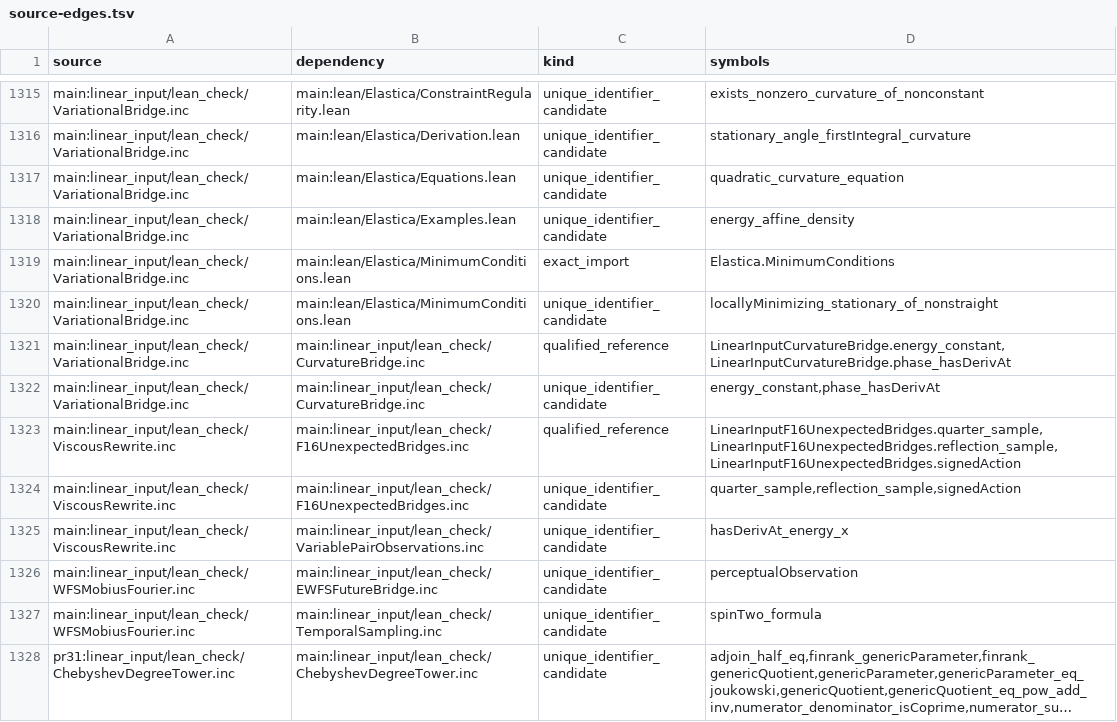
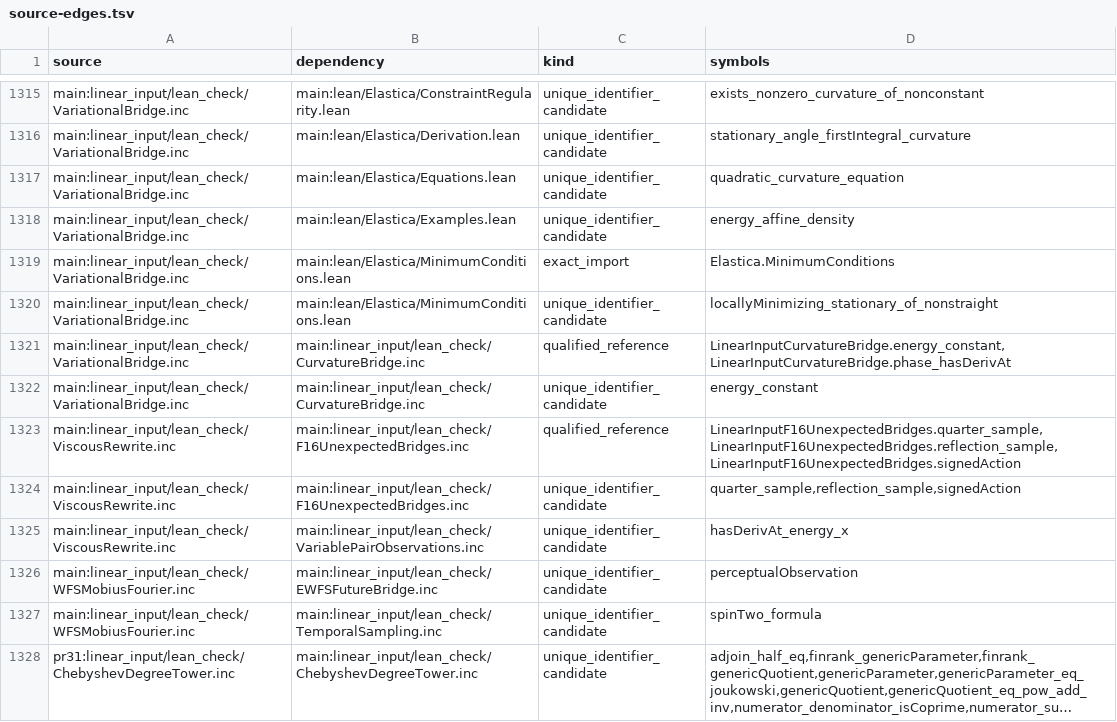
Before and after one commit to Sumuji-zkdwn/primitive-lean, a TSV file: docs/dependency/generated/source-edges.tsv, drawn as a sheet; only a part is shown, gaps mark what is left out; long unchanged cells end in ….

```diff
--- a/docs/dependency/generated/source-edges.tsv
+++ b/docs/dependency/generated/source-edges.tsv
@@ -1321,3 +1321,3 @@ main:linear_input/lean_check/VariationalBridge.inc	main:lean/Elastica/MinimumCon
 main:linear_input/lean_check/VariationalBridge.inc	main:linear_input/lean_check/CurvatureBridge.inc	qualified_reference	LinearInputCurvatureBridge.energy_constant,LinearInputCurvatureBridge.phase_hasDerivAt
-main:linear_input/lean_check/VariationalBridge.inc	main:linear_input/lean_check/CurvatureBridge.inc	unique_identifier_candidate	energy_constant,phase_hasDerivAt
+main:linear_input/lean_check/VariationalBridge.inc	main:linear_input/lean_check/CurvatureBridge.inc	unique_identifier_candidate	energy_constant
 main:linear_input/lean_check/ViscousRewrite.inc	main:linear_input/lean_check/F16UnexpectedBridges.inc	qualified_reference	LinearInputF16UnexpectedBridges.quarter_sample,LinearInputF16UnexpectedBridges.reflection_sample,LinearInputF16UnexpectedBridges.signedAction
```
Also changed, not shown: 3 other files.
